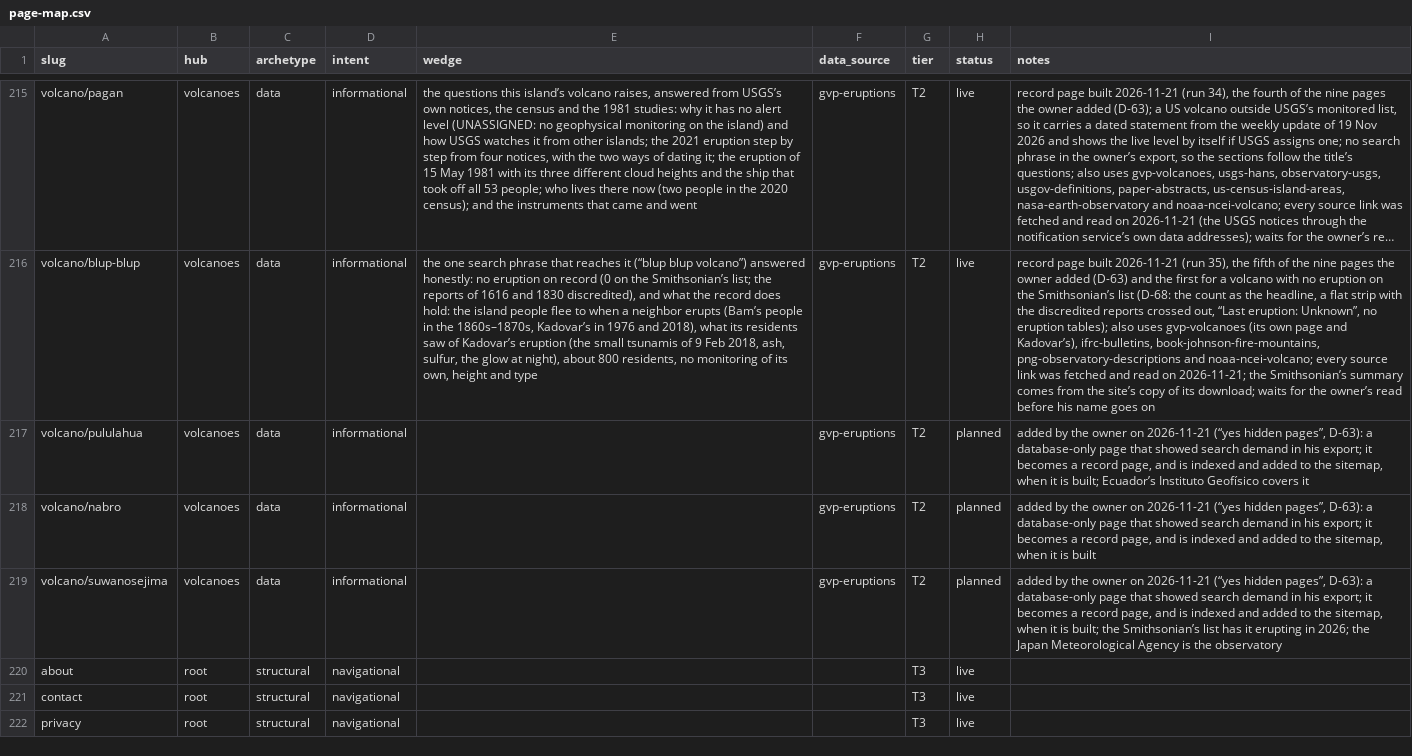
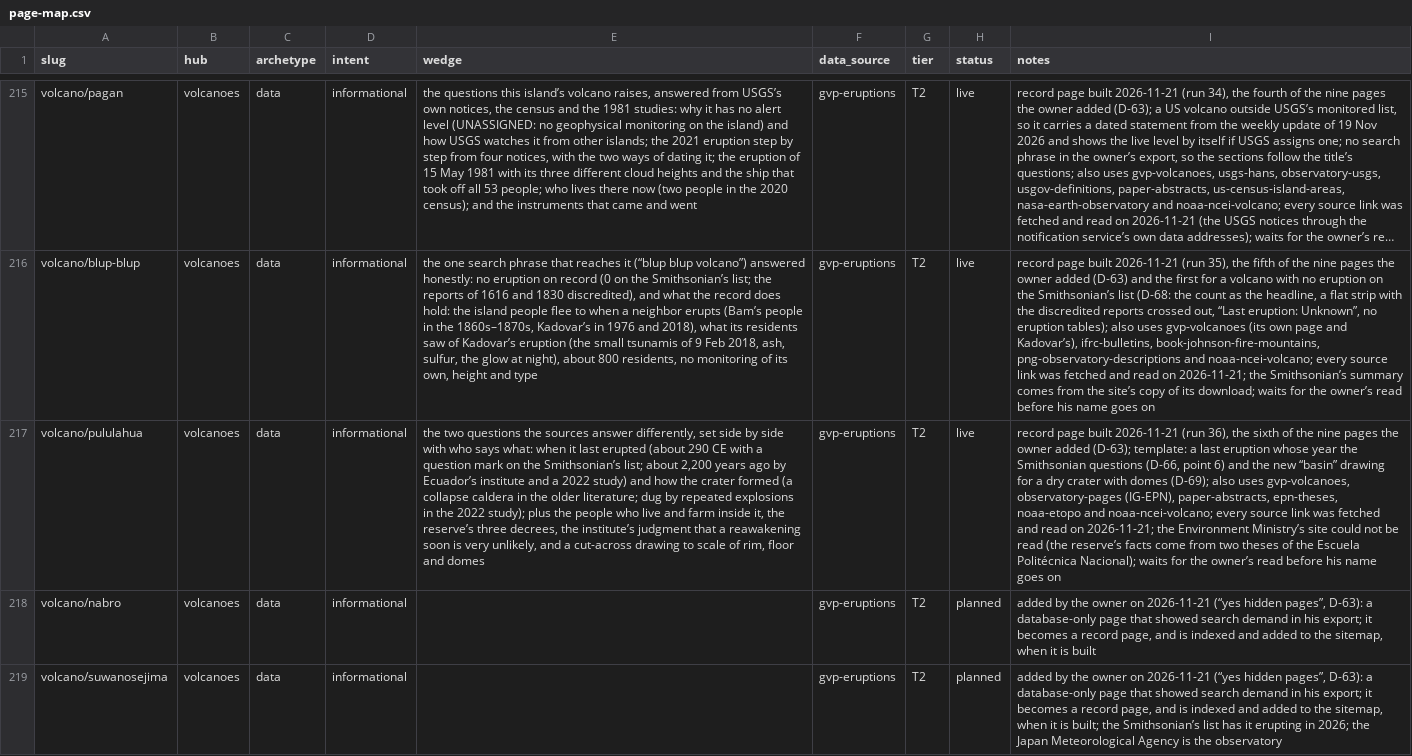
Before and after one commit to Mapstor/volcanoatlas, a CSV file: research/page-map.csv, drawn as a sheet; only a part is shown, gaps mark what is left out; the shorter side is filled out with more unchanged rows; long unchanged cells end in …; the diff names each change by its address in the sheet, - before the commit and + after, or states it on an @@ line.

```diff
--- a/research/page-map.csv
+++ b/research/page-map.csv
-E217 (wedge): (empty)
+E217 (wedge): the two questions the sources answer differently, set side by side with who says what: when it last erupted (about 290 CE with a question mark on the Smithsonian’s list; about 2,200 years ago by Ecuador’s institute and a 2022 study) and how the crater formed (a collapse caldera in the older literature; dug by repeated explosions in the 2022 study); plus the people who live and farm inside it, the reserve’s three decrees, the institute’s judgment that a reawakening soon is very unlikely, and a cut-across drawing to scale of rim, floor and domes
-H217 (status): planned
+H217 (status): live
-I217 (notes): added by the owner on 2026-11-21 (“yes hidden pages”, D-63): a database-only page that showed search demand in his export; it becomes a record page, and is indexed and added to the sitemap, when it is built; Ecuador’s Instituto Geofísico covers it
+I217 (notes): record page built 2026-11-21 (run 36), the sixth of the nine pages the owner added (D-63); template: a last eruption whose year the Smithsonian questions (D-66, point 6) and the new “basin” drawing for a dry crater with domes (D-69); also uses gvp-volcanoes, observatory-pages (IG-EPN), paper-abstracts, epn-theses, noaa-etopo and noaa-ncei-volcano; every source link was fetched and read on 2026-11-21; the Environment Ministry’s site could not be read (the reserve’s facts come from two theses of the Escuela Politécnica Nacional); waits for the owner’s read before his name goes on
```
Also changed, not shown: 8 other files.
